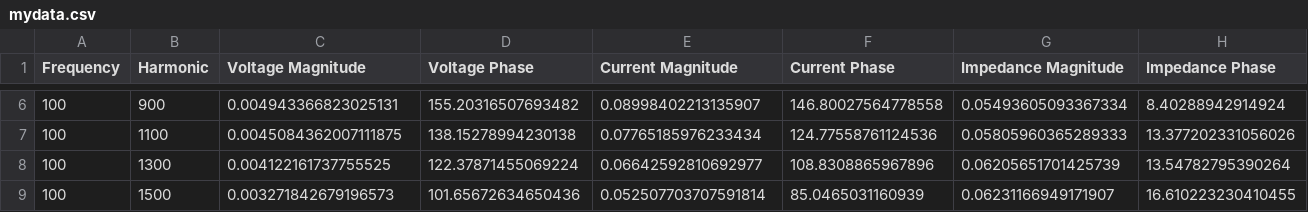
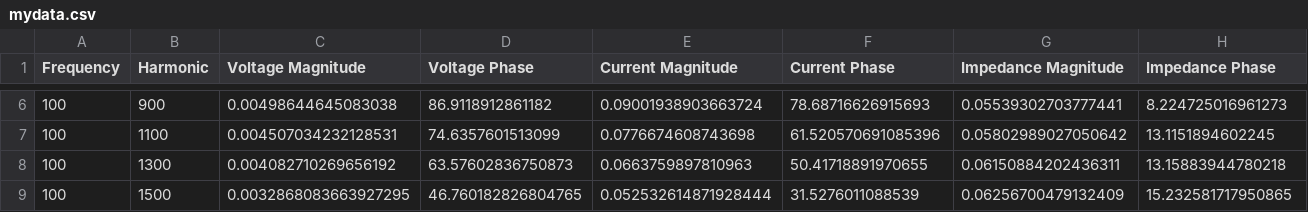
Before and after one commit to cjmess01/ADP-Code, a CSV file: mydata.csv, drawn as a sheet; only a part is shown, gaps mark what is left out; the diff covers the shown part only; the diff names each change by its address in the sheet, - before the commit and + after, or states it on an @@ line.

Commit message:
New data

```diff
--- a/mydata.csv
+++ b/mydata.csv
-C6 (Voltage Magnitude): 0.004943366823025131
+C6 (Voltage Magnitude): 0.00498644645083038
-D6 (Voltage Phase): 155.20316507693482
+D6 (Voltage Phase): 86.9118912861182
-E6 (Current Magnitude): 0.08998402213135907
+E6 (Current Magnitude): 0.09001938903663724
-F6 (Current Phase): 146.80027564778558
+F6 (Current Phase): 78.68716626915693
-G6 (Impedance Magnitude): 0.05493605093367334
+G6 (Impedance Magnitude): 0.05539302703777441
-H6 (Impedance Phase): 8.40288942914924
+H6 (Impedance Phase): 8.224725016961273
-C7 (Voltage Magnitude): 0.0045084362007111875
+C7 (Voltage Magnitude): 0.004507034232128531
-D7 (Voltage Phase): 138.15278994230138
+D7 (Voltage Phase): 74.6357601513099
-E7 (Current Magnitude): 0.07765185976233434
+E7 (Current Magnitude): 0.0776674608743698
-F7 (Current Phase): 124.77558761124536
+F7 (Current Phase): 61.520570691085396
-G7 (Impedance Magnitude): 0.05805960365289333
+G7 (Impedance Magnitude): 0.05802989027050642
-H7 (Impedance Phase): 13.377202331056026
+H7 (Impedance Phase): 13.1151894602245
-C8 (Voltage Magnitude): 0.004122161737755525
+C8 (Voltage Magnitude): 0.004082710269656192
-D8 (Voltage Phase): 122.37871455069224
+D8 (Voltage Phase): 63.57602836750873
-E8 (Current Magnitude): 0.06642592810692977
+E8 (Current Magnitude): 0.0663759897810963
-F8 (Current Phase): 108.8308865967896
+F8 (Current Phase): 50.41718891970655
-G8 (Impedance Magnitude): 0.06205651701425739
+G8 (Impedance Magnitude): 0.06150884202436311
-H8 (Impedance Phase): 13.54782795390264
+H8 (Impedance Phase): 13.15883944780218
-C9 (Voltage Magnitude): 0.003271842679196573
+C9 (Voltage Magnitude): 0.0032868083663927295
-D9 (Voltage Phase): 101.65672634650436
+D9 (Voltage Phase): 46.760182826804765
-E9 (Current Magnitude): 0.052507703707591814
+E9 (Current Magnitude): 0.052532614871928444
-F9 (Current Phase): 85.0465031160939
+F9 (Current Phase): 31.5276011088539
-G9 (Impedance Magnitude): 0.06231166949171907
+G9 (Impedance Magnitude): 0.06256700479132409
-H9 (Impedance Phase): 16.610223230410455
+H9 (Impedance Phase): 15.232581717950865
```
Also changed, not shown: 56 edited cells elsewhere in this file.
